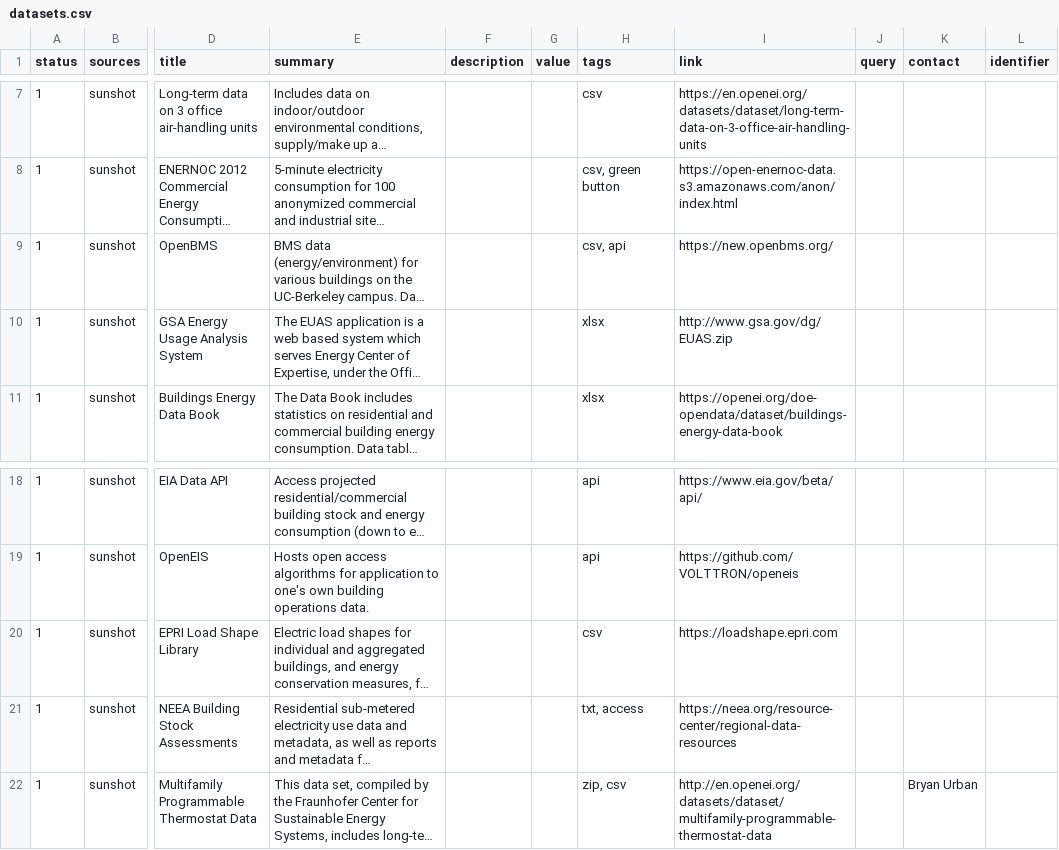
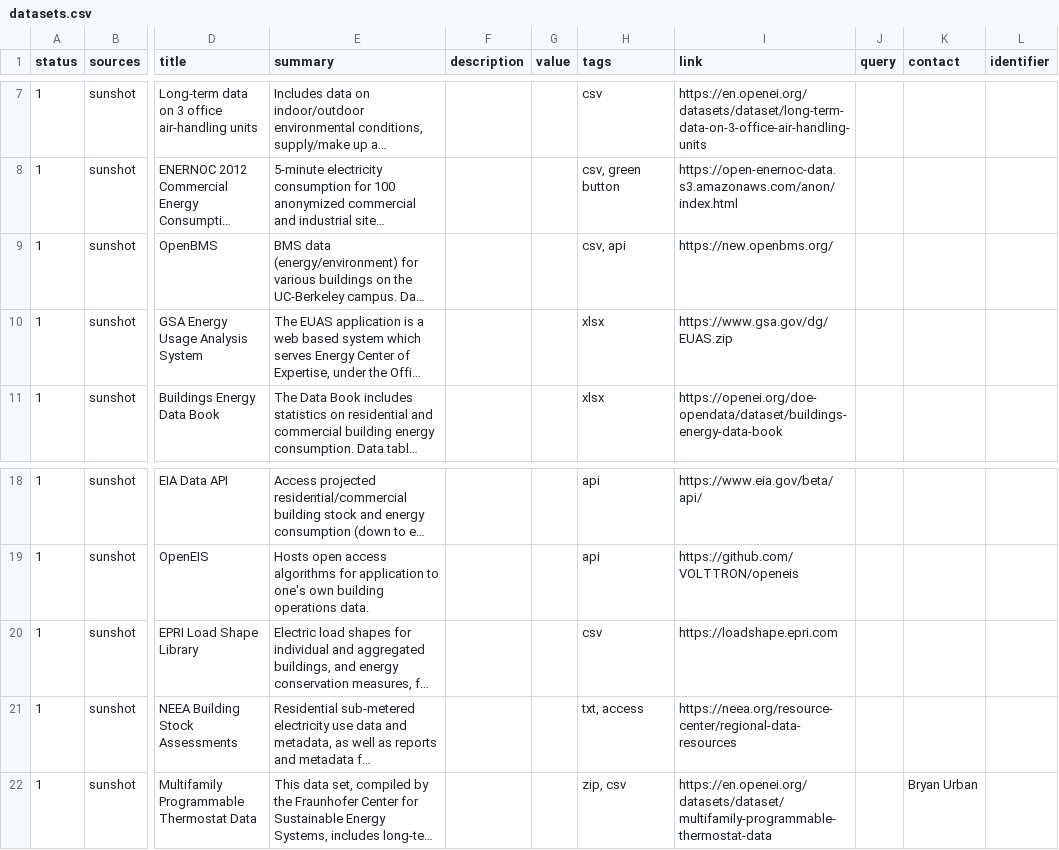
Before and after one commit to Ami-Solution/bmsdatasets, a CSV file: data/datasets.csv, drawn as a sheet; only a part is shown, gaps mark what is left out; long unchanged cells end in …; the diff names each change by its address in the sheet, - before the commit and + after, or states it on an @@ line.

Commit message:
Update datasets.csv

```diff
--- a/data/datasets.csv
+++ b/data/datasets.csv
-I10 (link): http://www.gsa.gov/dg/EUAS.zip
+I10 (link): https://www.gsa.gov/dg/EUAS.zip
-I22 (link): http://en.openei.org/datasets/dataset/multifamily-programmable-thermostat-data
+I22 (link): https://en.openei.org/datasets/dataset/multifamily-programmable-thermostat-data
```
